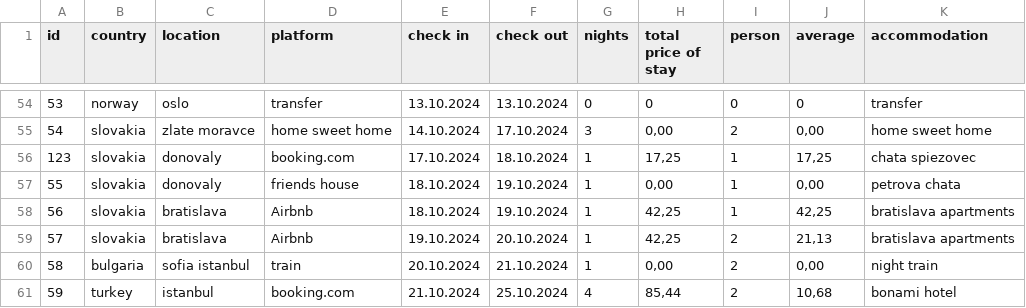
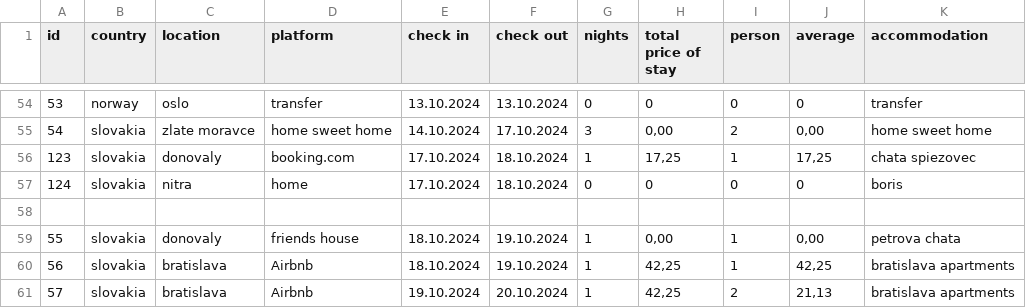
Before and after one commit to shuflovic/streamlit, a CSV file: data.csv, drawn as a sheet; only a part is shown, gaps mark what is left out; the shorter side is filled out with more unchanged rows.

Commit message:
Update data.csv

```diff
--- a/data.csv
+++ b/data.csv
@@ -56,2 +56,4 @@ id,country,location,platform,check in,check out,nights,total price of stay,perso
 123,slovakia,donovaly,booking.com,17.10.2024,18.10.2024,1,"17,25",1,"17,25",chata spiezovec
+124,slovakia,nitra,home,17.10.2024,18.10.2024,0,"0",0,"0",boris
+
 55,slovakia,donovaly,friends house,18.10.2024,19.10.2024,1,"0,00",1,"0,00",petrova chata
```
